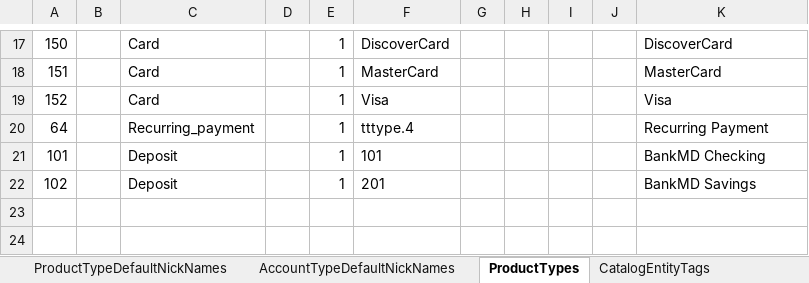
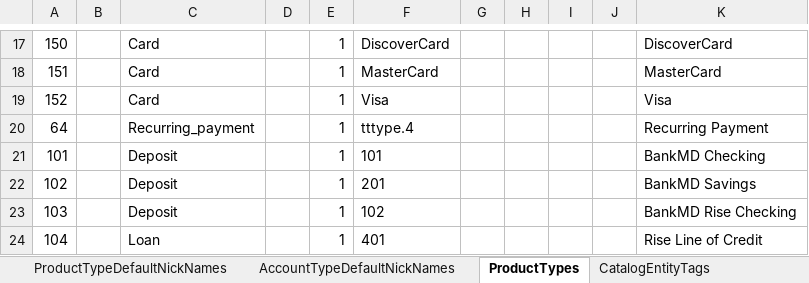
Before and after one commit to nymbusinc/nymbusolbapp, an Excel workbook: banks/bankmd/catalog/BankMD_Catalog.xlsx, sheet ProductTypes, drawn as a sheet; only a part is shown, gaps mark what is left out; values as stored, in another font and other column widths than the file's, no borders; the diff names each change by its address in the sheet, - before the commit and + after, or states it on an @@ line.

```diff
--- a/banks/bankmd/catalog/BankMD_Catalog.xlsx (sheet ProductTypes)
+++ b/banks/bankmd/catalog/BankMD_Catalog.xlsx (sheet ProductTypes)
+row 23: 103 |  | Deposit |  | 1 | 102 |  |  |  |  | BankMD Rise Checking
+row 24: 104 |  | Loan |  | 1 | 401 |  |  |  |  | Rise Line of Credit
```
Also changed, not shown: sheet ProductTypeDefaultNickNames, sheet AccountTypes, sheet CBSAccountTypeMapping, sheet AccountTypeDefaultNickNames, sheet AccountTypeGroupMember, sheet ProductTypesStatusTypesMapping, 1 more sheet, banks/neighbors/catalog/Neighbors_Bank_Catalog.xlsx.
